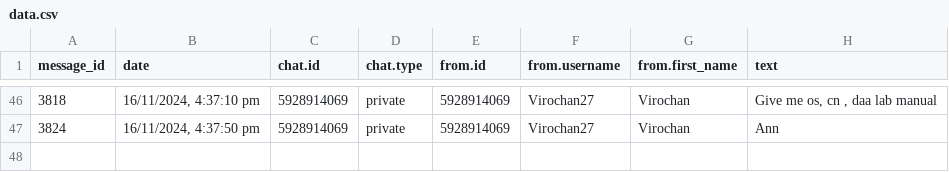
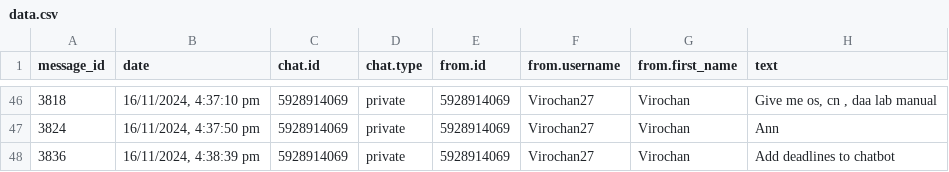
Before and after one commit to 01SU22AI000/abcd, a CSV file: data.csv, drawn as a sheet; only a part is shown, gaps mark what is left out.

Commit message:
Update data.csv with new data

```diff
--- a/data.csv
+++ b/data.csv
@@ -47 +47,2 @@
 "3824","16/11/2024, 4:37:50 pm","5928914069","private","5928914069","Virochan27","Virochan","Ann"
+"3836","16/11/2024, 4:38:39 pm","5928914069","private","5928914069","Virochan27","Virochan","Add deadlines to chatbot"
```
